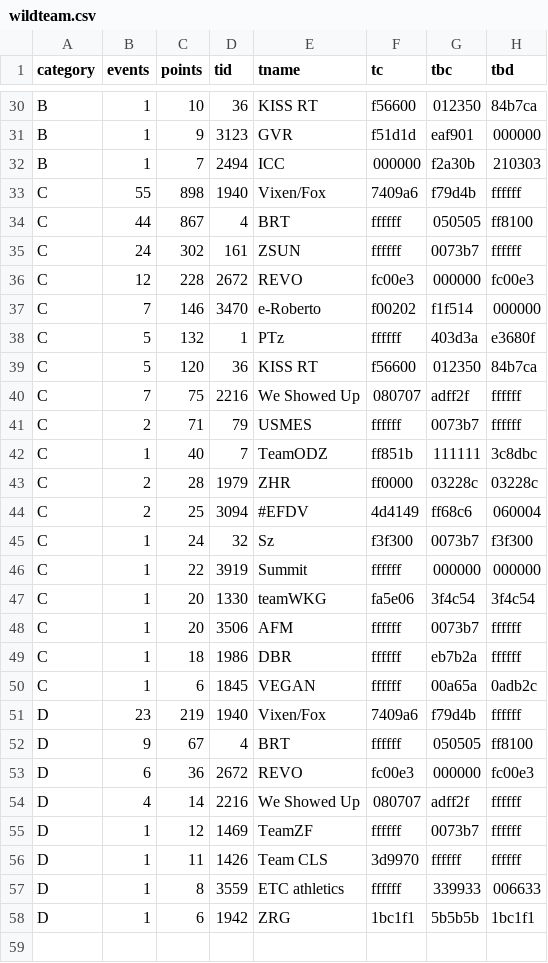
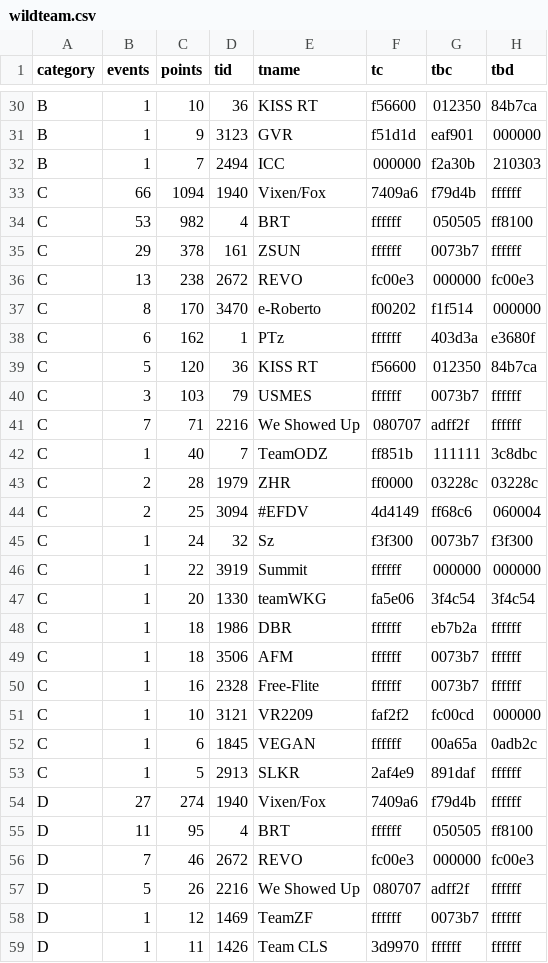
Before and after one commit to jessicah/boltrace.team, a CSV file: _data/wildteam.csv, drawn as a sheet; only a part is shown, gaps mark what is left out; the shorter side is filled out with more unchanged rows; the diff covers the shown part only.

```diff
--- a/_data/wildteam.csv
+++ b/_data/wildteam.csv
@@ -32,11 +32,11 @@ B,1,9,3123,GVR,f51d1d,eaf901,000000
 B,1,7,2494,ICC,000000,f2a30b,210303
-C,55,898,1940,Vixen/Fox,7409a6,f79d4b,ffffff
-C,44,867,4,BRT,ffffff,050505,ff8100
-C,24,302,161,ZSUN,ffffff,0073b7,ffffff
-C,12,228,2672,REVO,fc00e3,000000,fc00e3
-C,7,146,3470,e-Roberto,f00202,f1f514,000000
-C,5,132,1,PTz,ffffff,403d3a,e3680f
+C,66,1094,1940,Vixen/Fox,7409a6,f79d4b,ffffff
+C,53,982,4,BRT,ffffff,050505,ff8100
+C,29,378,161,ZSUN,ffffff,0073b7,ffffff
+C,13,238,2672,REVO,fc00e3,000000,fc00e3
+C,8,170,3470,e-Roberto,f00202,f1f514,000000
+C,6,162,1,PTz,ffffff,403d3a,e3680f
 C,5,120,36,KISS RT,f56600,012350,84b7ca
-C,7,75,2216,We Showed Up ,080707,adff2f,ffffff
-C,2,71,79,USMES,ffffff,0073b7,ffffff
+C,3,103,79,USMES,ffffff,0073b7,ffffff
+C,7,71,2216,We Showed Up ,080707,adff2f,ffffff
 C,1,40,7,TeamODZ,ff851b,111111,3c8dbc
@@ -47,9 +47,12 @@ C,1,22,3919,Summit,ffffff,000000,000000
 C,1,20,1330,teamWKG,fa5e06,3f4c54,3f4c54
-C,1,20,3506,AFM,ffffff,0073b7,ffffff
 C,1,18,1986,DBR,ffffff,eb7b2a,ffffff
+C,1,18,3506,AFM,ffffff,0073b7,ffffff
+C,1,16,2328,Free-Flite,ffffff,0073b7,ffffff
+C,1,10,3121,VR2209,faf2f2,fc00cd,000000
 C,1,6,1845, VEGAN ,ffffff,00a65a,0adb2c
-D,23,219,1940,Vixen/Fox,7409a6,f79d4b,ffffff
-D,9,67,4,BRT,ffffff,050505,ff8100
-D,6,36,2672,REVO,fc00e3,000000,fc00e3
-D,4,14,2216,We Showed Up ,080707,adff2f,ffffff
+C,1,5,2913,SLKR,2af4e9,891daf,ffffff
+D,27,274,1940,Vixen/Fox,7409a6,f79d4b,ffffff
+D,11,95,4,BRT,ffffff,050505,ff8100
+D,7,46,2672,REVO,fc00e3,000000,fc00e3
+D,5,26,2216,We Showed Up ,080707,adff2f,ffffff
 D,1,12,1469,TeamZF,ffffff,0073b7,ffffff
```
Also changed, not shown: 4 added rows, 4 removed rows and 20 edited cells elsewhere in this file, _data/wild.csv.
